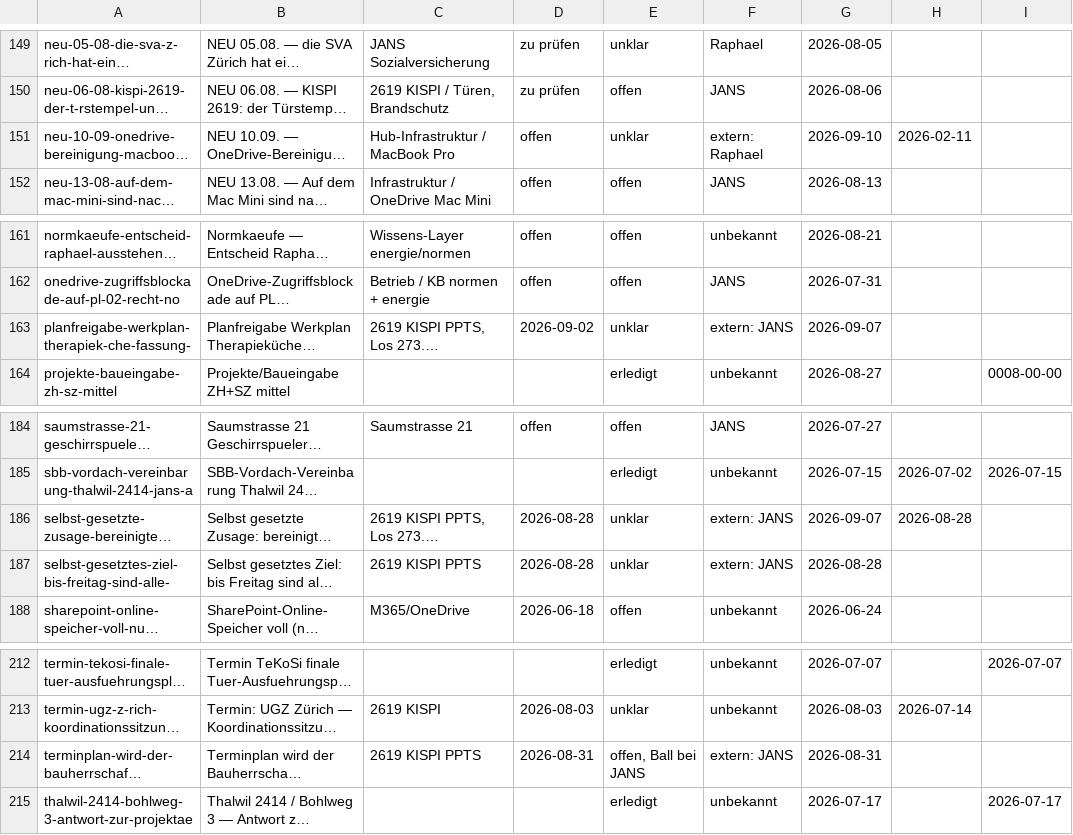
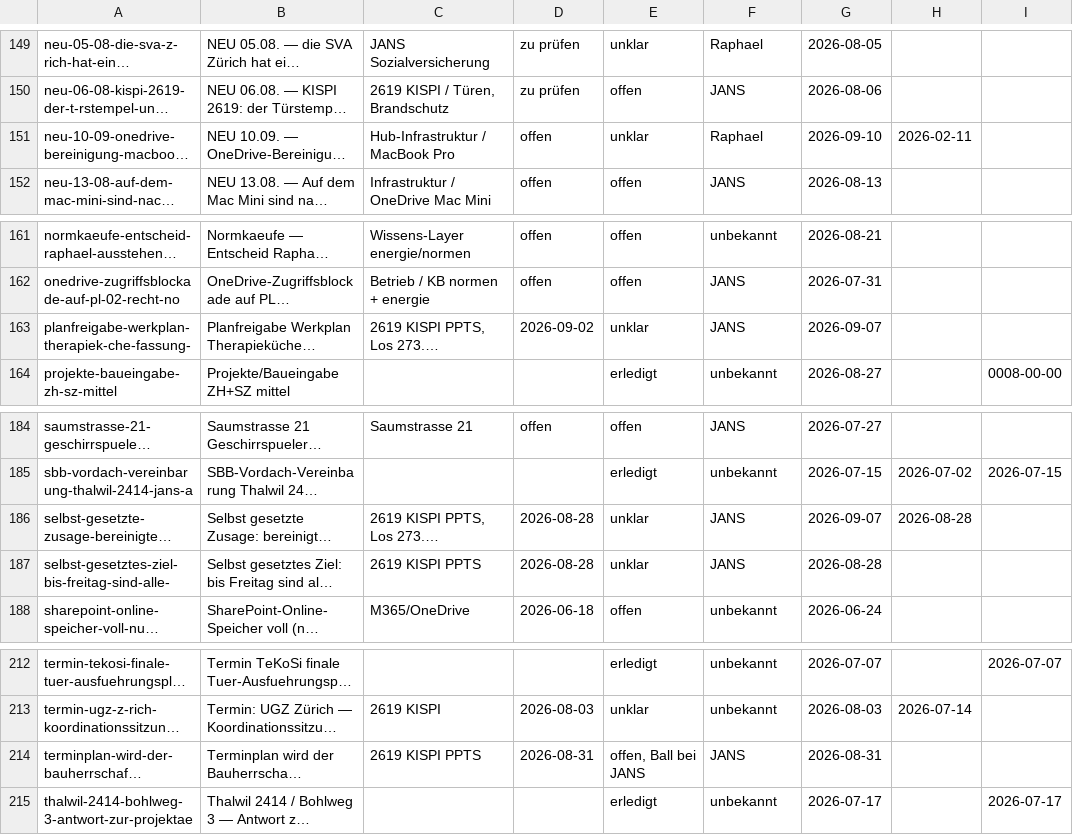
Before and after one commit to raphaeljans-sys/jans-ai-hub, a TSV file: logbuch/vorgaenge/vorgaenge.tsv, drawn as a sheet; only a part is shown, gaps mark what is left out; long unchanged cells end in …; the diff names each change by its address in the sheet, - before the commit and + after, or states it on an @@ line.

```diff
--- a/logbuch/vorgaenge/vorgaenge.tsv
+++ b/logbuch/vorgaenge/vorgaenge.tsv
-F151: extern: Raphael
+F151: Raphael
-F163: extern: JANS
+F163: JANS
-F186:F187: extern: JANS
+F186:F187: JANS
-F214: extern: JANS
+F214: JANS
```
Also changed, not shown: 5 other files.
